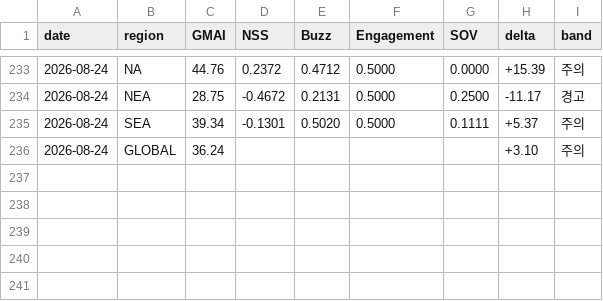
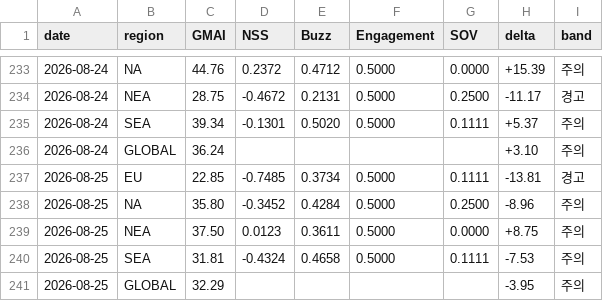
Before and after one commit to anduli0/gucci-intel-engine, a CSV file: data/index/gmai_timeseries.csv, drawn as a sheet; only a part is shown, gaps mark what is left out.

Commit message:
data: 2026-08-25 06:16 daily cycle

```diff
--- a/data/index/gmai_timeseries.csv
+++ b/data/index/gmai_timeseries.csv
@@ -236 +236,6 @@ date,region,GMAI,NSS,Buzz,Engagement,SOV,delta,band
 2026-08-24,GLOBAL,36.24,,,,,+3.10,주의
+2026-08-25,EU,22.85,-0.7485,0.3734,0.5000,0.1111,-13.81,경고
+2026-08-25,NA,35.80,-0.3452,0.4284,0.5000,0.2500,-8.96,주의
+2026-08-25,NEA,37.50,0.0123,0.3611,0.5000,0.0000,+8.75,주의
+2026-08-25,SEA,31.81,-0.4324,0.4658,0.5000,0.1111,-7.53,주의
+2026-08-25,GLOBAL,32.29,,,,,-3.95,주의
```
Also changed, not shown: 56 other files.
